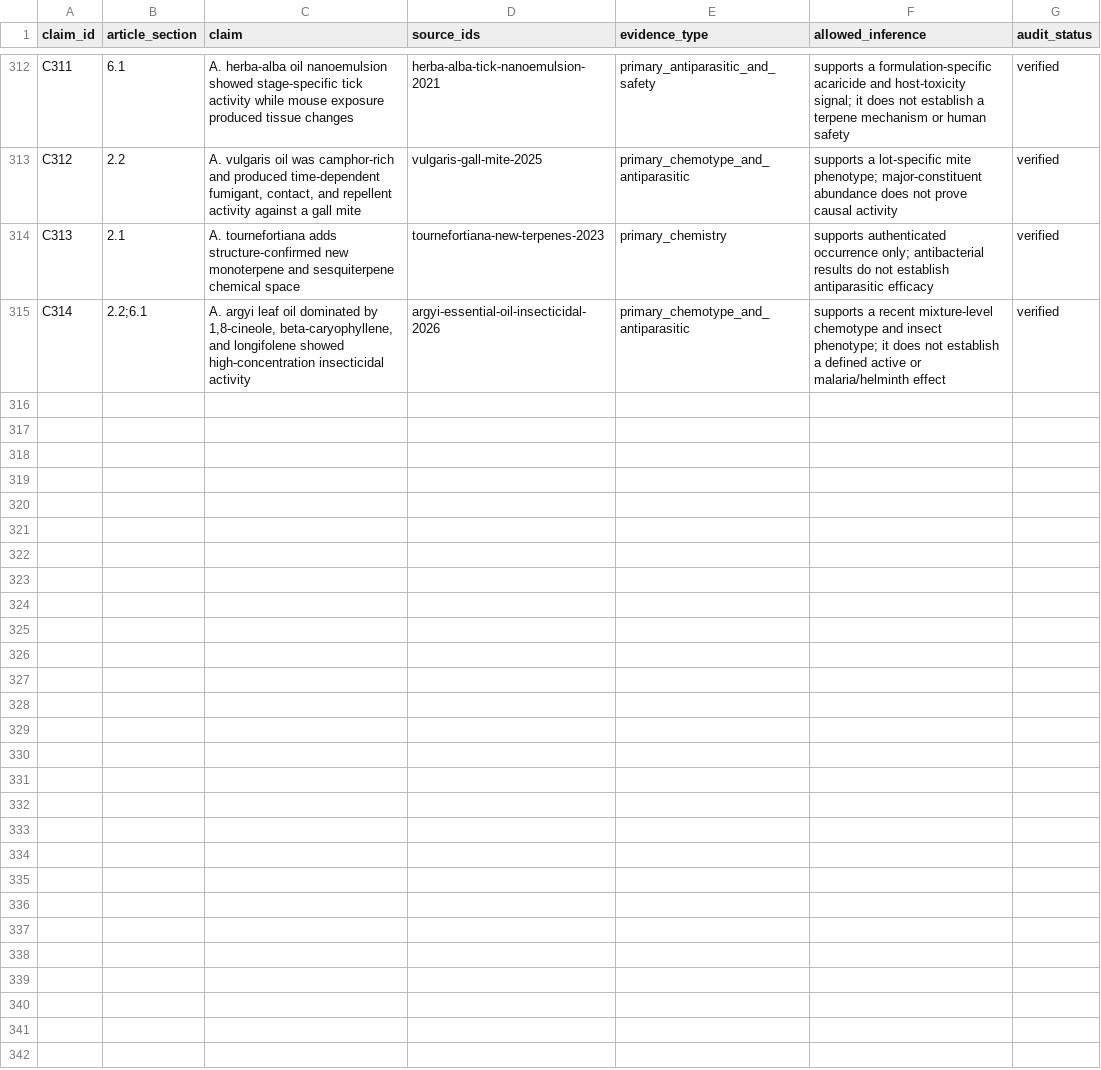
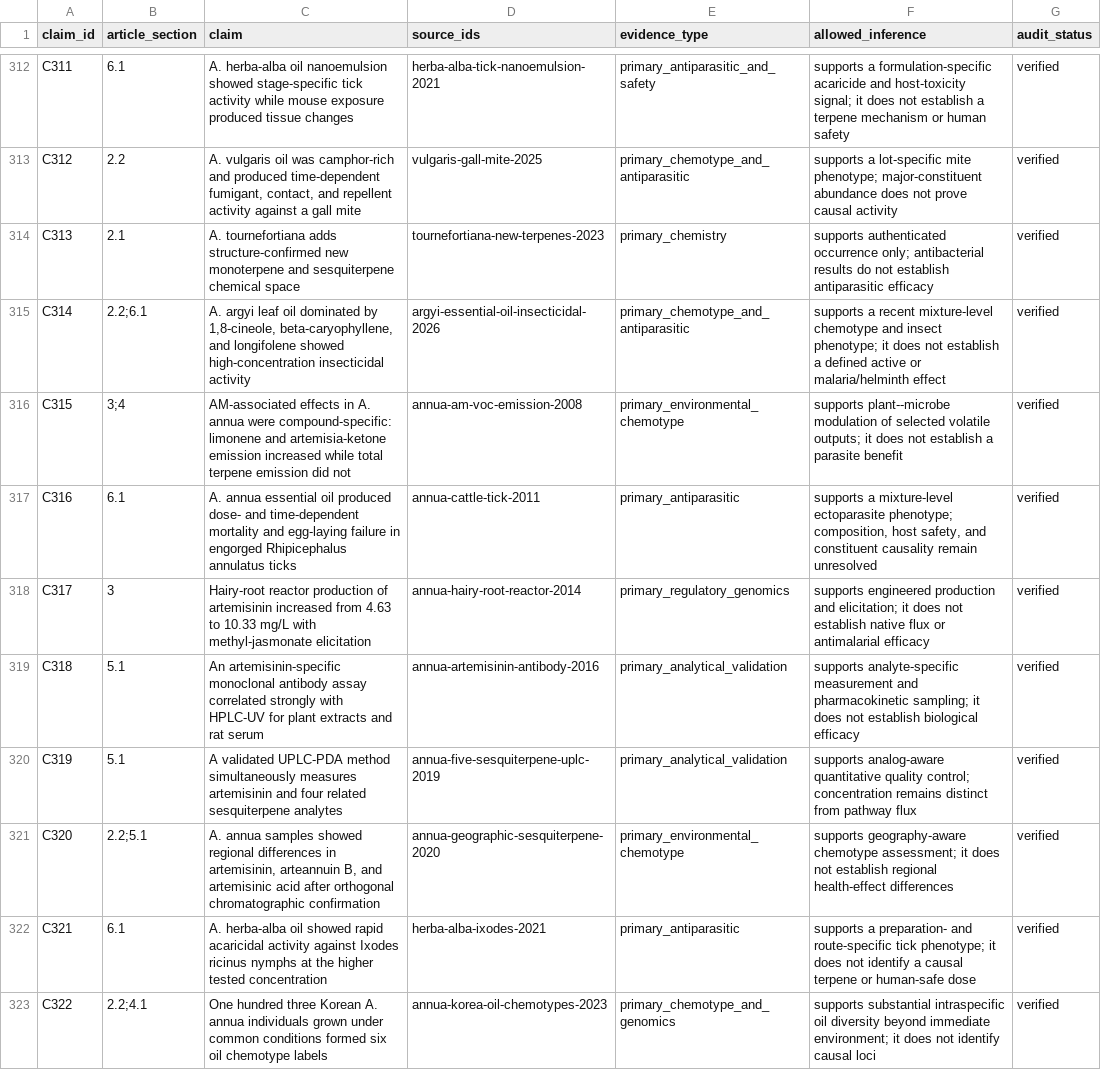
Before and after one commit to dcmcshan/artemisia, a CSV file: manuscript/claim-audit.csv, drawn as a sheet; only a part is shown, gaps mark what is left out.

```diff
--- a/manuscript/claim-audit.csv
+++ b/manuscript/claim-audit.csv
@@ -315 +315,9 @@ C313,2.1,"A. tournefortiana adds structure-confirmed new monoterpene and sesquit
 C314,2.2;6.1,"A. argyi leaf oil dominated by 1,8-cineole, beta-caryophyllene, and longifolene showed high-concentration insecticidal activity",argyi-essential-oil-insecticidal-2026,primary_chemotype_and_antiparasitic,"supports a recent mixture-level chemotype and insect phenotype; it does not establish a defined active or malaria/helminth effect",verified
+C315,3;4,"AM-associated effects in A. annua were compound-specific: limonene and artemisia-ketone emission increased while total terpene emission did not",annua-am-voc-emission-2008,primary_environmental_chemotype,"supports plant--microbe modulation of selected volatile outputs; it does not establish a parasite benefit",verified
+C316,6.1,"A. annua essential oil produced dose- and time-dependent mortality and egg-laying failure in engorged Rhipicephalus annulatus ticks",annua-cattle-tick-2011,primary_antiparasitic,"supports a mixture-level ectoparasite phenotype; composition, host safety, and constituent causality remain unresolved",verified
+C317,3,"Hairy-root reactor production of artemisinin increased from 4.63 to 10.33 mg/L with methyl-jasmonate elicitation",annua-hairy-root-reactor-2014,primary_regulatory_genomics,"supports engineered production and elicitation; it does not establish native flux or antimalarial efficacy",verified
+C318,5.1,"An artemisinin-specific monoclonal antibody assay correlated strongly with HPLC-UV for plant extracts and rat serum",annua-artemisinin-antibody-2016,primary_analytical_validation,"supports analyte-specific measurement and pharmacokinetic sampling; it does not establish biological efficacy",verified
+C319,5.1,"A validated UPLC-PDA method simultaneously measures artemisinin and four related sesquiterpene analytes",annua-five-sesquiterpene-uplc-2019,primary_analytical_validation,"supports analog-aware quantitative quality control; concentration remains distinct from pathway flux",verified
+C320,2.2;5.1,"A. annua samples showed regional differences in artemisinin, arteannuin B, and artemisinic acid after orthogonal chromatographic confirmation",annua-geographic-sesquiterpene-2020,primary_environmental_chemotype,"supports geography-aware chemotype assessment; it does not establish regional health-effect differences",verified
+C321,6.1,"A. herba-alba oil showed rapid acaricidal activity against Ixodes ricinus nymphs at the higher tested concentration",herba-alba-ixodes-2021,primary_antiparasitic,"supports a preparation- and route-specific tick phenotype; it does not identify a causal terpene or human-safe dose",verified
+C322,2.2;4.1,"One hundred three Korean A. annua individuals grown under common conditions formed six oil chemotype labels",annua-korea-oil-chemotypes-2023,primary_chemotype_and_genomics,"supports substantial intraspecific oil diversity beyond immediate environment; it does not identify causal loci",verified
```
Also changed, not shown: manuscript/antiparasitic-evidence.csv, manuscript/evidence-matrix.csv, 10 other files.
